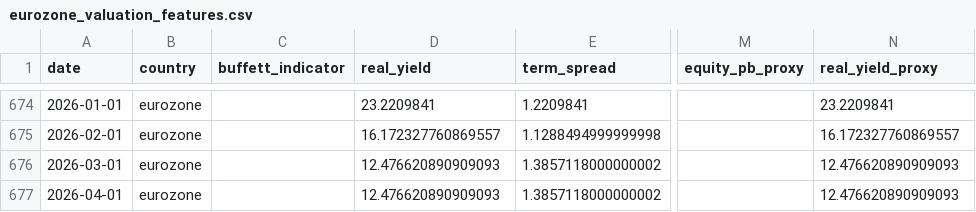
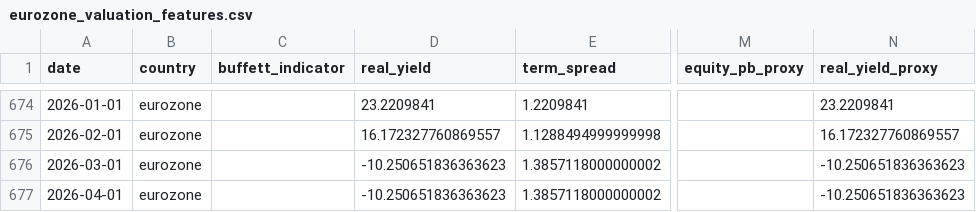
Before and after one commit to Ethan4Zhou/Global-Macro-Monitor, a CSV file: data/processed/eurozone_valuation_features.csv, drawn as a sheet; only a part is shown, gaps mark what is left out; the diff names each change by its address in the sheet, - before the commit and + after, or states it on an @@ line.

```diff
--- a/data/processed/eurozone_valuation_features.csv
+++ b/data/processed/eurozone_valuation_features.csv
-D676:D677 (real_yield): 12.476620890909093
+D676:D677 (real_yield): -10.250651836363623
-N676:N677 (real_yield_proxy): 12.476620890909093
+N676:N677 (real_yield_proxy): -10.250651836363623
```
Also changed, not shown: data/processed/consensus_notes.csv, data/processed/eurozone_macro_features.csv, 27 other files.
